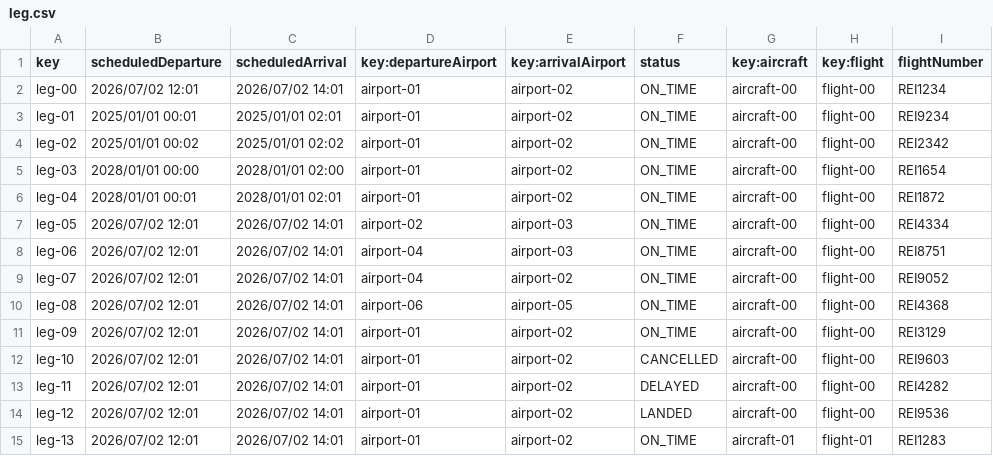
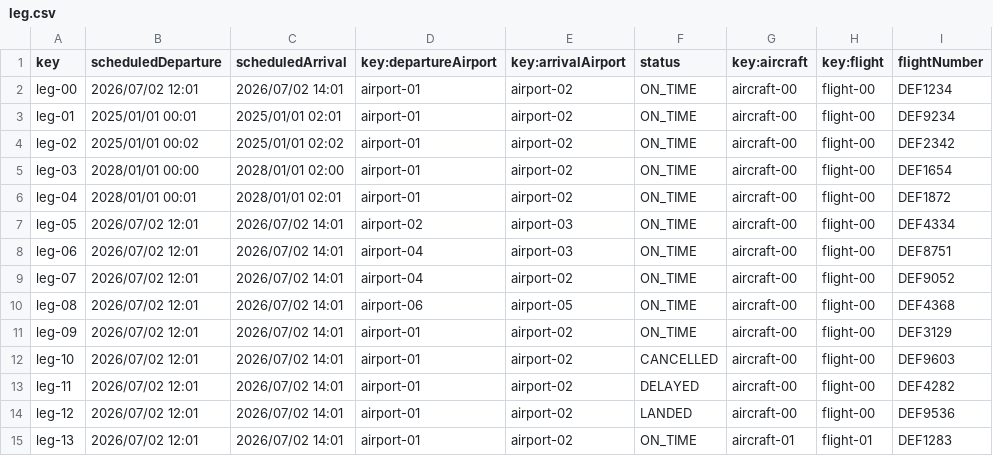
Before and after one commit to JoaquinBorjaLeon/C1-047-Acme-ANS-D02, a CSV file: src/main/resources/WEB-INF/data/sample/leg.csv, drawn as a sheet.

```diff
--- a/src/main/resources/WEB-INF/data/sample/leg.csv
+++ b/src/main/resources/WEB-INF/data/sample/leg.csv
@@ -1,15 +1,15 @@
 key,scheduledDeparture,scheduledArrival,key:departureAirport,key:arrivalAirport,status,key:aircraft,key:flight,flightNumber
-leg-00,2026/07/02 12:01,2026/07/02 14:01,airport-01,airport-02,ON_TIME,aircraft-00,flight-00,REI1234
-leg-01,2025/01/01 00:01,2025/01/01 02:01,airport-01,airport-02,ON_TIME,aircraft-00,flight-00,REI9234
-leg-02,2025/01/01 00:02,2025/01/01 02:02,airport-01,airport-02,ON_TIME,aircraft-00,flight-00,REI2342
-leg-03,2028/01/01 00:00,2028/01/01 02:00,airport-01,airport-02,ON_TIME,aircraft-00,flight-00,REI1654
-leg-04,2028/01/01 00:01,2028/01/01 02:01,airport-01,airport-02,ON_TIME,aircraft-00,flight-00,REI1872
-leg-05,2026/07/02 12:01,2026/07/02 14:01,airport-02,airport-03,ON_TIME,aircraft-00,flight-00,REI4334
-leg-06,2026/07/02 12:01,2026/07/02 14:01,airport-04,airport-03,ON_TIME,aircraft-00,flight-00,REI8751
-leg-07,2026/07/02 12:01,2026/07/02 14:01,airport-04,airport-02,ON_TIME,aircraft-00,flight-00,REI9052
-leg-08,2026/07/02 12:01,2026/07/02 14:01,airport-06,airport-05,ON_TIME,aircraft-00,flight-00,REI4368
-leg-09,2026/07/02 12:01,2026/07/02 14:01,airport-01,airport-02,ON_TIME,aircraft-00,flight-00,REI3129
-leg-10,2026/07/02 12:01,2026/07/02 14:01,airport-01,airport-02,CANCELLED,aircraft-00,flight-00,REI9603
-leg-11,2026/07/02 12:01,2026/07/02 14:01,airport-01,airport-02,DELAYED,aircraft-00,flight-00,REI4282
-leg-12,2026/07/02 12:01,2026/07/02 14:01,airport-01,airport-02,LANDED,aircraft-00,flight-00,REI9536
-leg-13,2026/07/02 12:01,2026/07/02 14:01,airport-01,airport-02,ON_TIME,aircraft-01,flight-01,REI1283
+leg-00,2026/07/02 12:01,2026/07/02 14:01,airport-01,airport-02,ON_TIME,aircraft-00,flight-00,DEF1234
+leg-01,2025/01/01 00:01,2025/01/01 02:01,airport-01,airport-02,ON_TIME,aircraft-00,flight-00,DEF9234
+leg-02,2025/01/01 00:02,2025/01/01 02:02,airport-01,airport-02,ON_TIME,aircraft-00,flight-00,DEF2342
+leg-03,2028/01/01 00:00,2028/01/01 02:00,airport-01,airport-02,ON_TIME,aircraft-00,flight-00,DEF1654
+leg-04,2028/01/01 00:01,2028/01/01 02:01,airport-01,airport-02,ON_TIME,aircraft-00,flight-00,DEF1872
+leg-05,2026/07/02 12:01,2026/07/02 14:01,airport-02,airport-03,ON_TIME,aircraft-00,flight-00,DEF4334
+leg-06,2026/07/02 12:01,2026/07/02 14:01,airport-04,airport-03,ON_TIME,aircraft-00,flight-00,DEF8751
+leg-07,2026/07/02 12:01,2026/07/02 14:01,airport-04,airport-02,ON_TIME,aircraft-00,flight-00,DEF9052
+leg-08,2026/07/02 12:01,2026/07/02 14:01,airport-06,airport-05,ON_TIME,aircraft-00,flight-00,DEF4368
+leg-09,2026/07/02 12:01,2026/07/02 14:01,airport-01,airport-02,ON_TIME,aircraft-00,flight-00,DEF3129
+leg-10,2026/07/02 12:01,2026/07/02 14:01,airport-01,airport-02,CANCELLED,aircraft-00,flight-00,DEF9603
+leg-11,2026/07/02 12:01,2026/07/02 14:01,airport-01,airport-02,DELAYED,aircraft-00,flight-00,DEF4282
+leg-12,2026/07/02 12:01,2026/07/02 14:01,airport-01,airport-02,LANDED,aircraft-00,flight-00,DEF9536
+leg-13,2026/07/02 12:01,2026/07/02 14:01,airport-01,airport-02,ON_TIME,aircraft-01,flight-01,DEF1283
```
Also changed, not shown: 1 other file.
